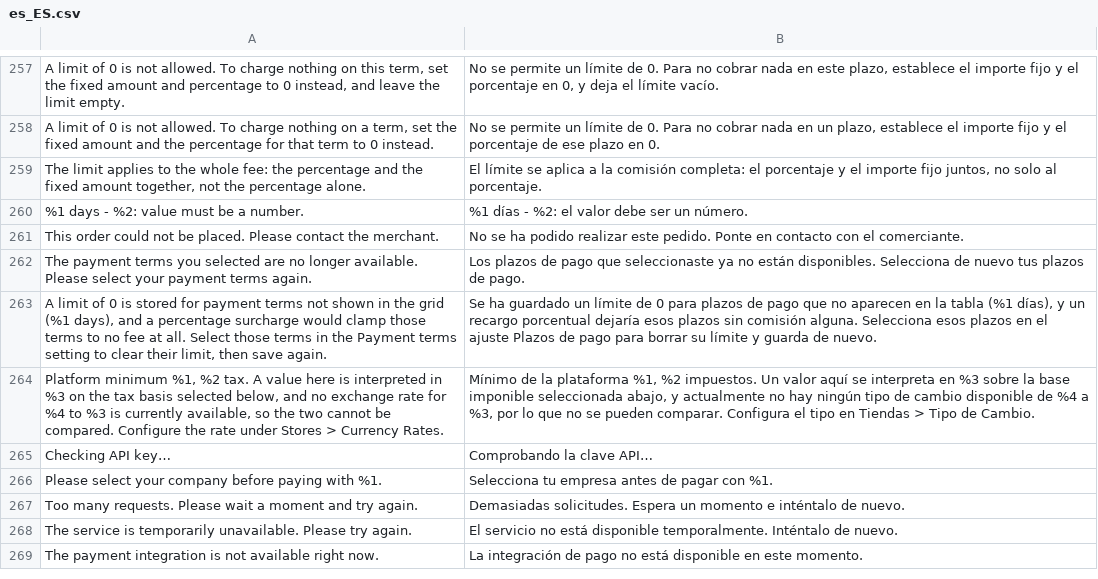
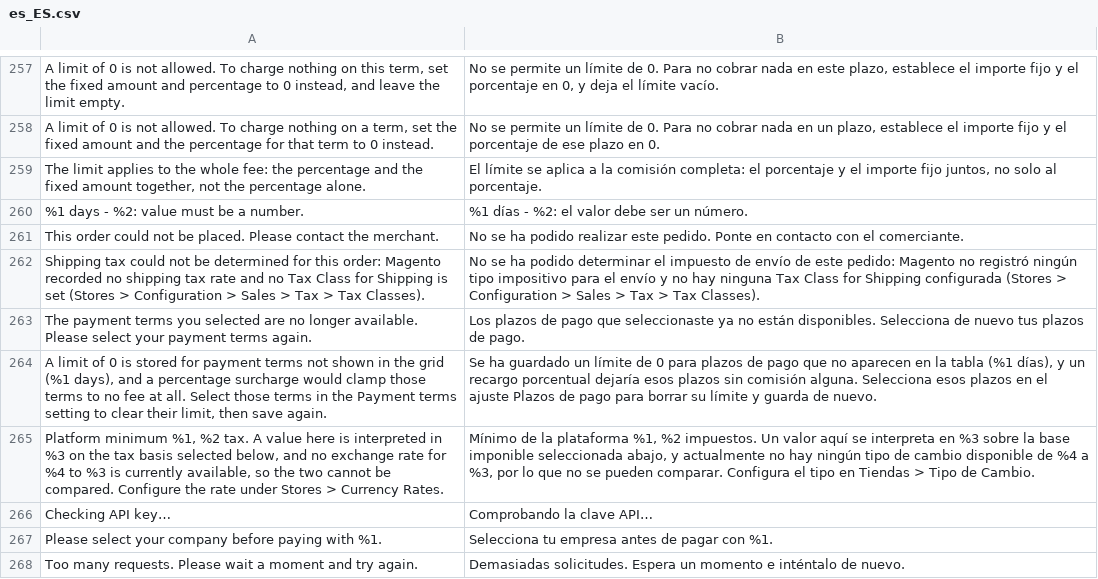
Before and after one commit to two-inc/magento-plugin, a CSV file: i18n/es_ES.csv, drawn as a sheet; only a part is shown, gaps mark what is left out; the shorter side is filled out with more unchanged rows.

```diff
--- a/i18n/es_ES.csv
+++ b/i18n/es_ES.csv
@@ -261,2 +261,3 @@
 "This order could not be placed. Please contact the merchant.","No se ha podido realizar este pedido. Ponte en contacto con el comerciante."
+"Shipping tax could not be determined for this order: Magento recorded no shipping tax rate and no Tax Class for Shipping is set (Stores > Configuration > Sales > Tax > Tax Classes).","No se ha podido determinar el impuesto de envío de este pedido: Magento no registró ningún tipo impositivo para el envío y no hay ninguna Tax Class for Shipping configurada (Stores > Configuration > Sales > Tax > Tax Classes)."
 "The payment terms you selected are no longer available. Please select your payment terms again.","Los plazos de pago que seleccionaste ya no están disponibles. Selecciona de nuevo tus plazos de pago."
```
Also changed, not shown: i18n/nb_NO.csv, i18n/nl_NL.csv, 5 other files.
